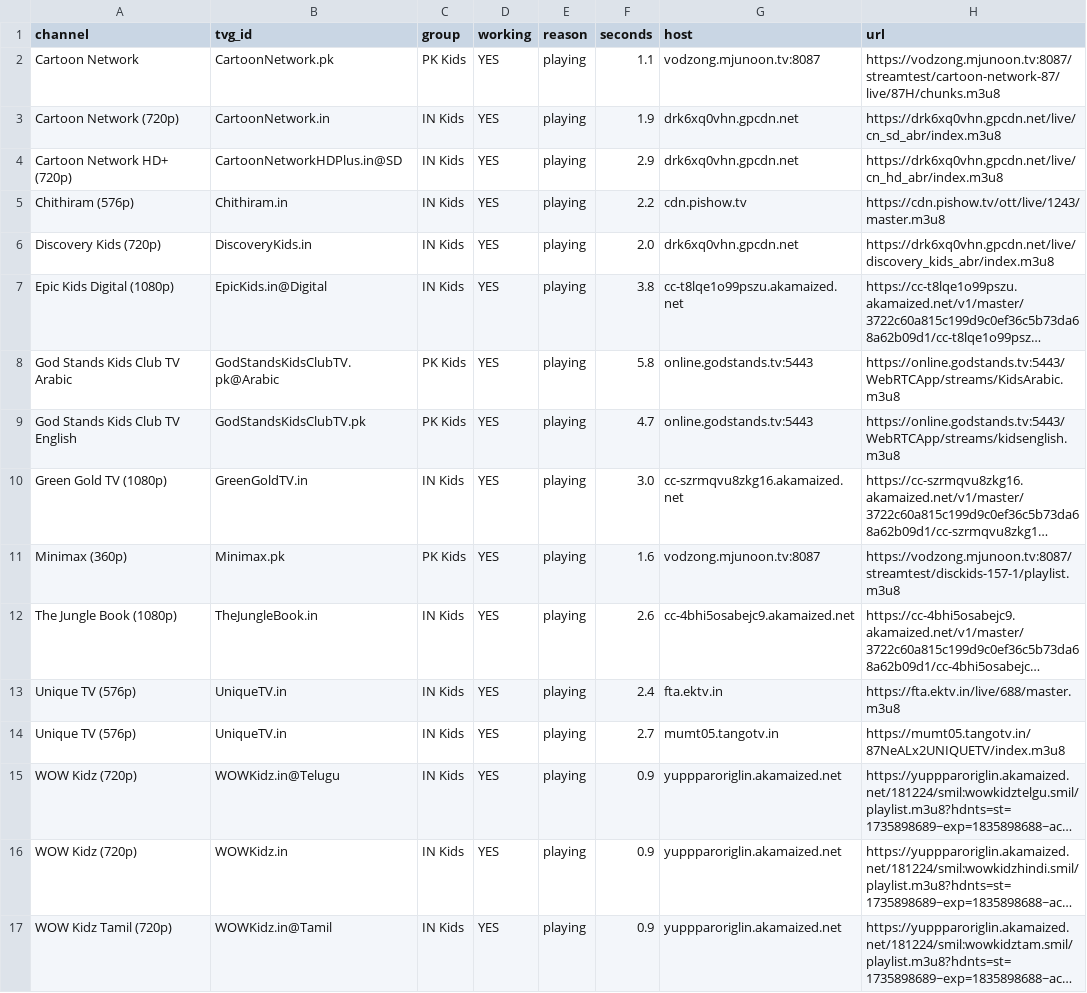
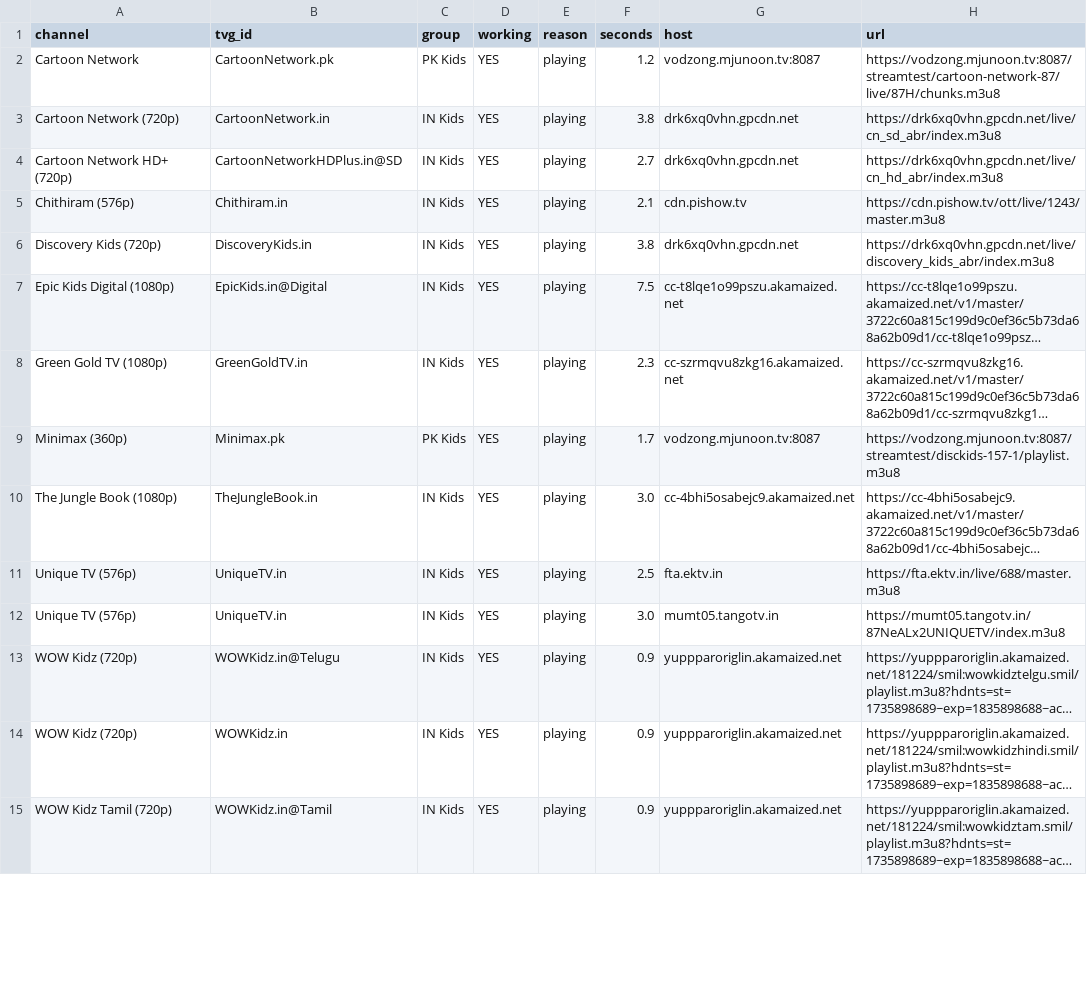
Before and after one commit to Inam321/iptv, a CSV file: reports/kids-report.csv, drawn as a sheet; only a part is shown; long unchanged cells end in …; removed rows and columns are numbered as before the commit, all else as after; the diff covers the shown part only; the diff names each change by its address in the sheet, - before the commit and + after, or states it on an @@ line.

```diff
--- a/reports/kids-report.csv
+++ b/reports/kids-report.csv
-F2 (seconds): 1.1
+F2 (seconds): 1.2
-F3 (seconds): 1.9
+F3 (seconds): 3.8
-F4 (seconds): 2.9
+F4 (seconds): 2.7
-F5 (seconds): 2.2
+F5 (seconds): 2.1
-F6 (seconds): 2.0
+F6 (seconds): 3.8
-F7 (seconds): 3.8
+F7 (seconds): 7.5
-row 8: God Stands Kids Club TV Arabic | GodStandsKidsClubTV.pk@Arabic | PK Kids | YES | playing | 5.8 | online.godstands.tv:5443 | https://online.godstands.tv:5443/WebRTCApp/streams/KidsArabic.m3u8
-row 9: God Stands Kids Club TV English | GodStandsKidsClubTV.pk | PK Kids | YES | playing | 4.7 | online.godstands.tv:5443 | https://online.godstands.tv:5443/WebRTCApp/streams/kidsenglish.m3u8
-F8 (seconds): 3.0
+F8 (seconds): 2.3
-F9 (seconds): 1.6
+F9 (seconds): 1.7
-F10 (seconds): 2.6
+F10 (seconds): 3.0
-F11 (seconds): 2.4
+F11 (seconds): 2.5
-F12 (seconds): 2.7
+F12 (seconds): 3.0
```
Also changed, not shown: 2 added rows and 10 edited cells elsewhere in this file, reports/entertainment-report.csv, reports/movies-report.csv, 14 other files.
